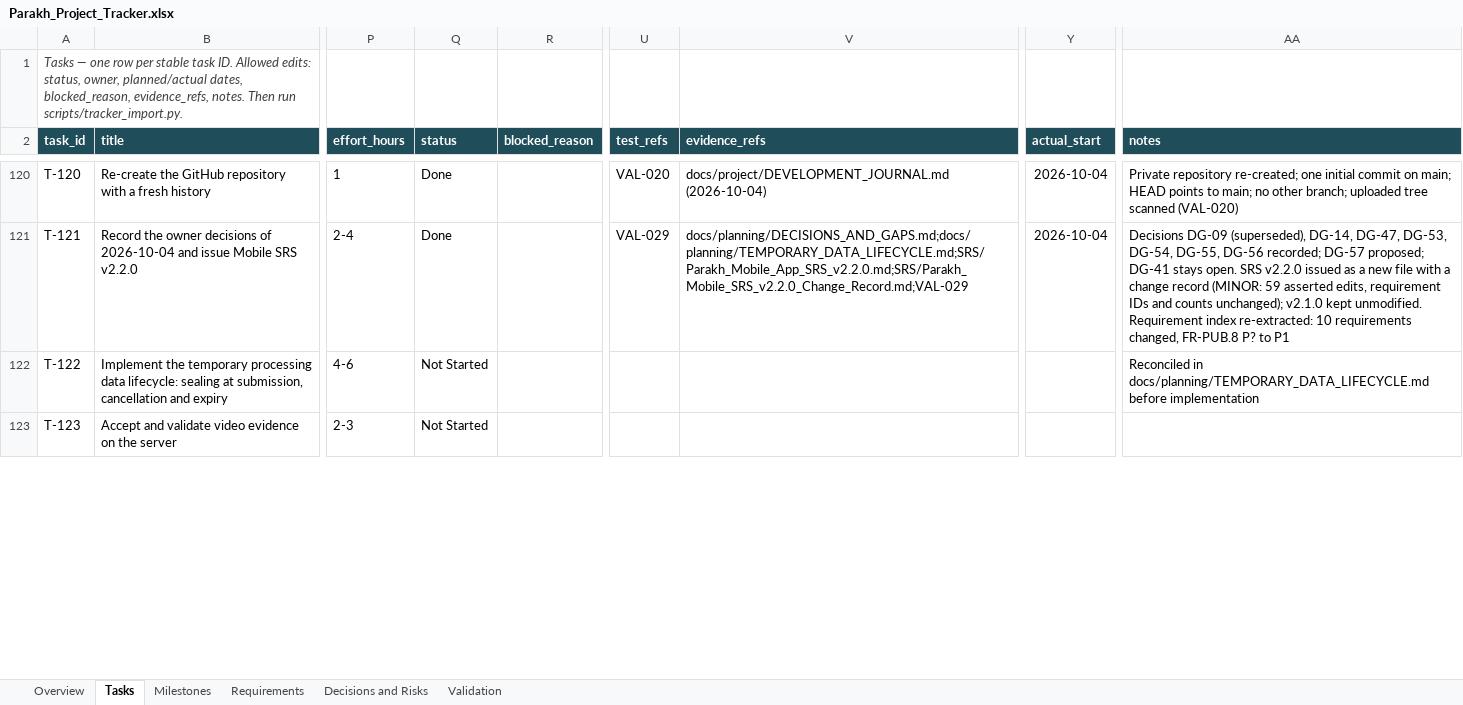
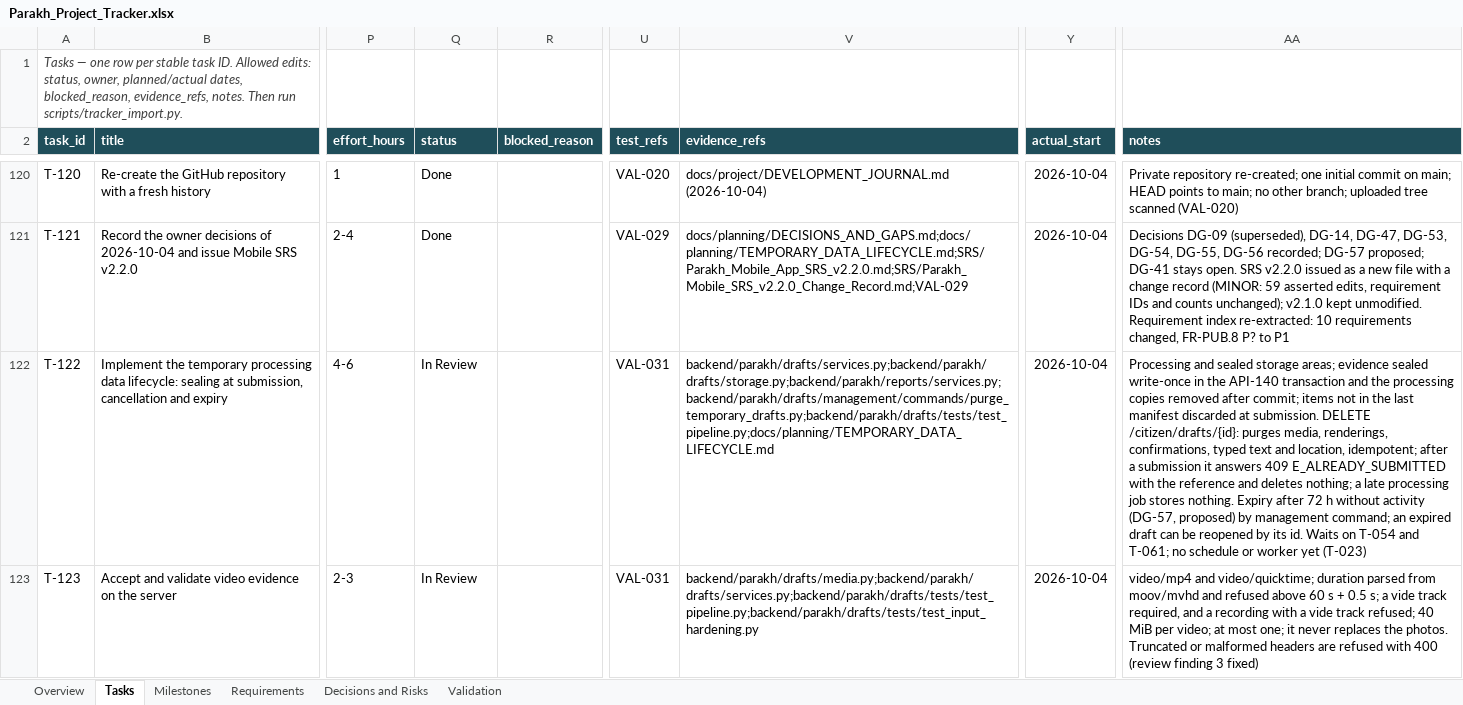
Before and after one commit to hassanjalal789/parakh-civic-tech, an Excel workbook: tracking/Parakh_Project_Tracker.xlsx, sheet Tasks, drawn as a sheet; only a part is shown, gaps mark what is left out; values as stored, in another font and other column widths than the file's, no borders; conditional formats not drawn; the diff covers the shown part only; the diff names each change by its address in the sheet, - before the commit and + after, or states it on an @@ line.

Commit message:
T-122..T-125: backend follows the owner decisions of 2026-10-04; review fixes
- DG-47: 1-3 photos per report, checked at API-132 and API-140
  (E_EVIDENCE_REQUIRED below one; 400 above three).
- DG-54: one optional video of up to 60 s. The server reads the duration
  and track types from the MP4/QuickTime header, needs a video track, and
  caps it at 40 MiB. A recording that holds video is refused.
- DG-53: typed descriptions get a SIMULATED rendering that the reporter
  confirms; every report binds a confirmed rendering (constraint).
- DG-55: uploads before submission are temporary processing data. API-140
  seals evidence write-once in its transaction and discards anything not
  in the last manifest. DELETE /citizen/drafts/{id} purges the temporary
  content; after a submission it returns the reference and deletes
  nothing. Expiry of abandoned data (DG-57, proposed 72 h) by command.
- DG-56: report state machine with no skipped verification stage.
- Review findings reproduced (HTTP 500) and fixed (400): impossible
  calendar dates, collection-valued evidence kinds, truncated MP4 headers.
  A wrong-type sweep covers every field of every reporting route.

154 backend tests pass; twelve new mutations each caught. Automated only;
nothing has run on a device.

```diff
--- a/tracking/Parakh_Project_Tracker.xlsx (sheet Tasks)
+++ b/tracking/Parakh_Project_Tracker.xlsx (sheet Tasks)
-Q122:Q123 (status): Not Started
+Q122:Q123 (status): In Review
-U122:U123 (test_refs): (empty)
+U122:U123 (test_refs): VAL-031
-V122 (evidence_refs): (empty)
+V122 (evidence_refs): backend/parakh/drafts/services.py;backend/parakh/drafts/storage.py;backend/parakh/reports/services.py;backend/parakh/drafts/management/commands/purge_temporary_drafts.py;backend/parakh/drafts/tests/test_pipeline.py;docs/planning/TEMPORARY_DATA_LIFECYCLE.md
-Y122:Y123 (actual_start): (empty)
+Y122:Y123 (actual_start): 2026-10-04
-AA122 (notes): Reconciled in docs/planning/TEMPORARY_DATA_LIFECYCLE.md before implementation
+AA122 (notes): Processing and sealed storage areas; evidence sealed write-once in the API-140 transaction and the processing copies removed after commit; items not in the last manifest discarded at submission. DELETE /citizen/drafts/{id}: purges media, renderings, confirmations, typed text and location, idempotent; after a submission it answers 409 E_ALREADY_SUBMITTED with the reference and deletes nothing; a late processing job stores nothing. Expiry after 72 h without activity (DG-57, proposed) by management command; an expired draft can be reopened by its id. Waits on T-054 and T-061; no schedule or worker yet (T-023)
-V123 (evidence_refs): (empty)
+V123 (evidence_refs): backend/parakh/drafts/media.py;backend/parakh/drafts/services.py;backend/parakh/drafts/tests/test_pipeline.py;backend/parakh/drafts/tests/test_input_hardening.py
-AA123 (notes): (empty)
+AA123 (notes): video/mp4 and video/quicktime; duration parsed from moov/mvhd and refused above 60 s + 0.5 s; a vide track required, and a recording with a vide track refused; 40 MiB per video; at most one; it never replaces the photos. Truncated or malformed headers are refused with 400 (review finding 3 fixed)
```
Also changed, not shown: 12 edited cells elsewhere in this sheet, sheet Validation, sheet Overview, 30 other files.
